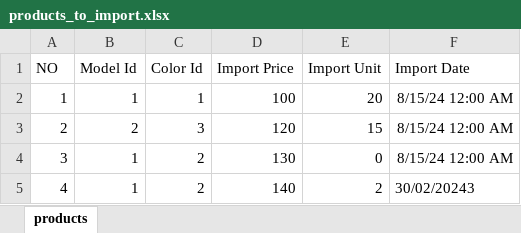
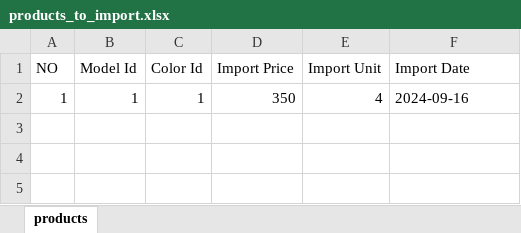
Before and after one commit to longvibol/spring-boot-mvc, an Excel workbook: upload_file/products_to_import.xlsx, sheet products, drawn as a sheet; values as stored, in another font and other column widths than the file's, no borders; the diff names each change by its address in the sheet, - before the commit and + after, or states it on an @@ line.

```diff
--- a/upload_file/products_to_import.xlsx (sheet products)
+++ b/upload_file/products_to_import.xlsx (sheet products)
-D2 (Import Price): 100
+D2 (Import Price): 350
-E2 (Import Unit): 20
+E2 (Import Unit): 4
-F2 (Import Date): 8/15/24 12:00 AM
+F2 (Import Date): 2024-09-16
-row 3: 2 | 2 | 3 | 120 | 15 | 8/15/24 12:00 AM
-row 4: 3 | 1 | 2 | 130 | 0 | 8/15/24 12:00 AM
-row 5: 4 | 1 | 2 | 140 | 2 | 30/02/20243
```
Also changed, not shown: 10 other files.
